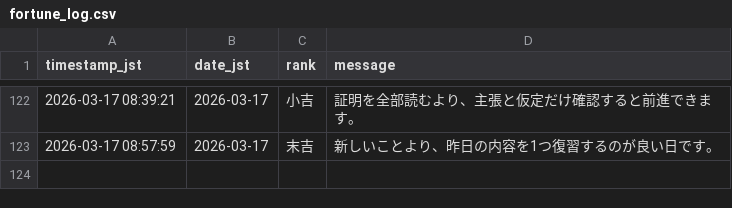
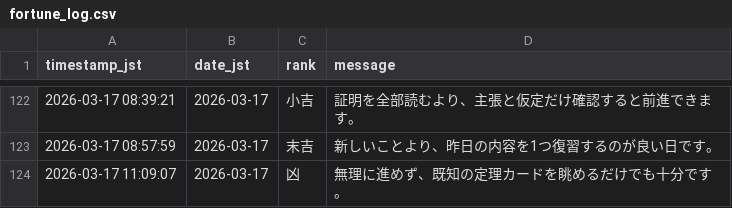
Before and after one commit to aimathstats/auto_repo, a CSV file: logs/fortune_log.csv, drawn as a sheet; only a part is shown, gaps mark what is left out.

```diff
--- a/logs/fortune_log.csv
+++ b/logs/fortune_log.csv
@@ -123 +123,2 @@ timestamp_jst,date_jst,rank,message
 2026-03-17 08:57:59,2026-03-17,末吉,新しいことより、昨日の内容を1つ復習するのが良い日です。
+2026-03-17 11:09:07,2026-03-17,凶,無理に進めず、既知の定理カードを眺めるだけでも十分です。
```
Also changed, not shown: 1 other file.
